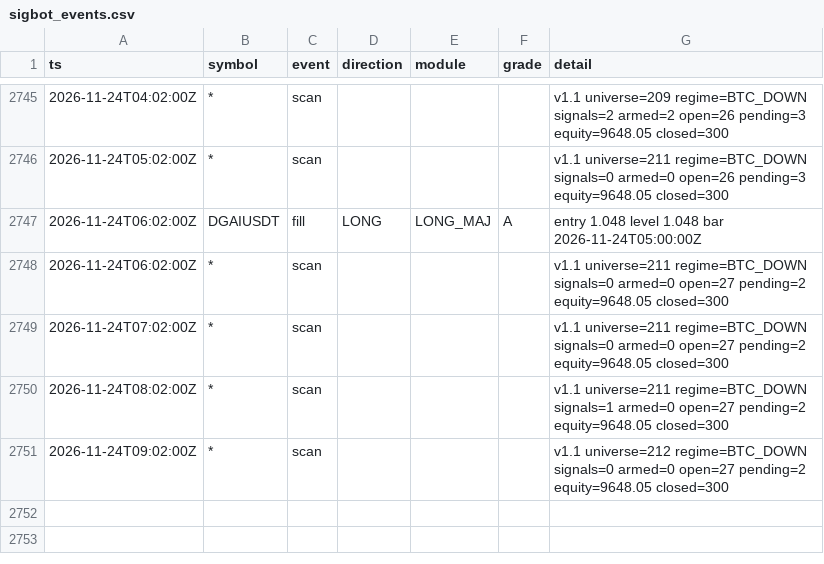
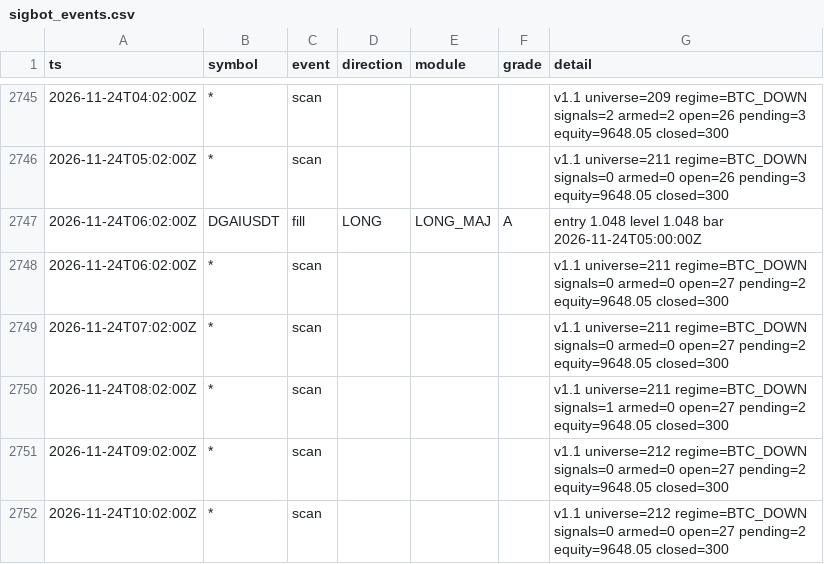
Before and after one commit to lukeperry80/sigbot-data, a CSV file: sigbot_events.csv, drawn as a sheet; only a part is shown, gaps mark what is left out; the diff names each change by its address in the sheet, - before the commit and + after, or states it on an @@ line.

```diff
--- a/sigbot_events.csv
+++ b/sigbot_events.csv
+row 2752: 2026-11-24T10:02:00Z | * | scan |  |  |  | v1.1 universe=212 regime=BTC_DOWN signals=0 armed=0 open=27 pending=2 equity=9648.05 closed=300
```
Also changed, not shown: 3 other files.
